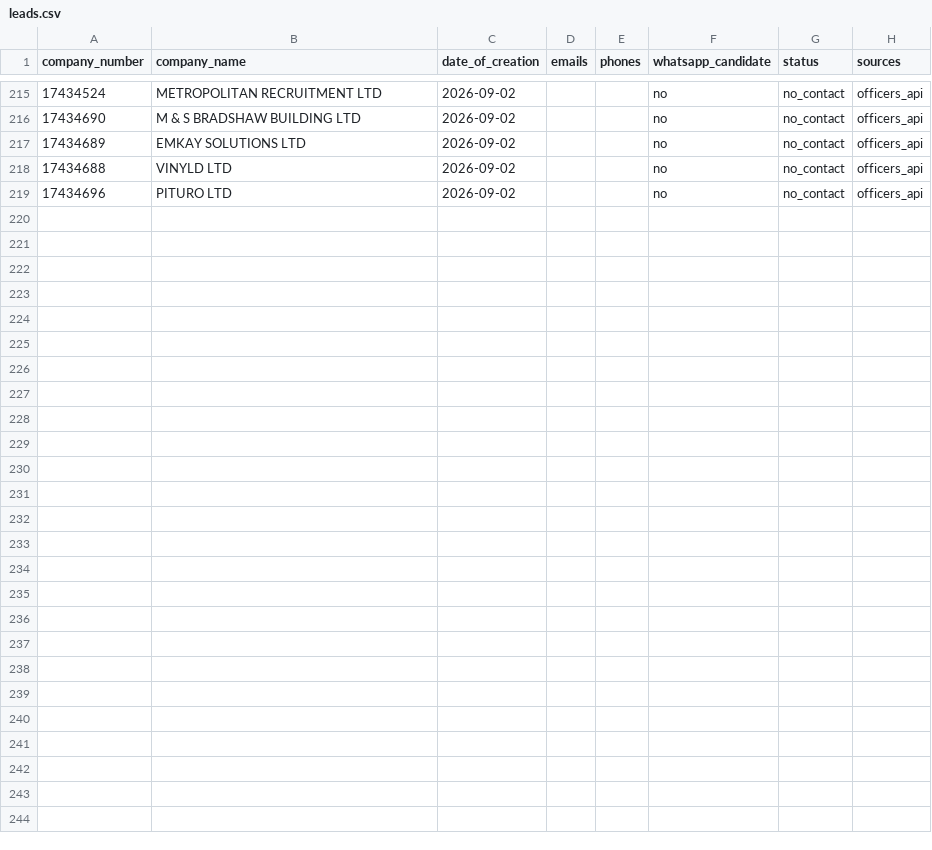
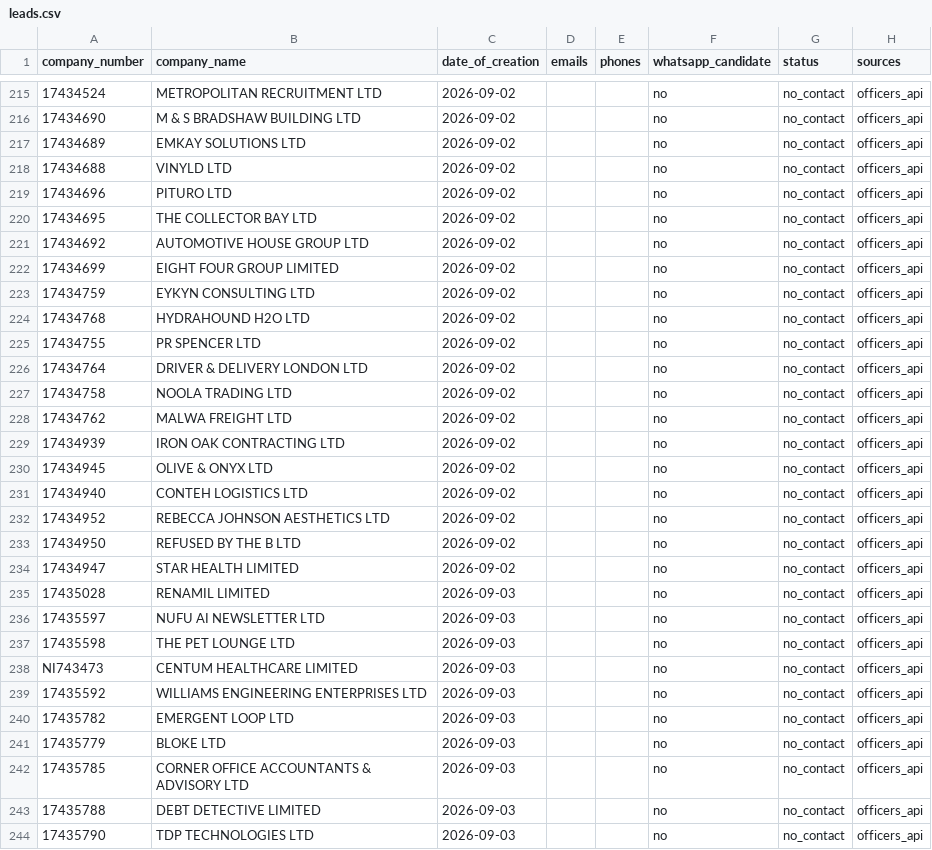
Before and after one commit to ops551/data-pipeline-test, a CSV file: leads.csv, drawn as a sheet; only a part is shown, gaps mark what is left out; the diff names each change by its address in the sheet, - before the commit and + after, or states it on an @@ line.

Commit message:
chore(outreach): auto-replenish and update sent leads [run 36588777077]

```diff
--- a/leads.csv
+++ b/leads.csv
+row 220: 17434695 | THE COLLECTOR BAY LTD | 2026-09-02 |  |  | no | no_contact | officers_api
+row 221: 17434692 | AUTOMOTIVE HOUSE GROUP LTD | 2026-09-02 |  |  | no | no_contact | officers_api
+row 222: 17434699 | EIGHT FOUR GROUP LIMITED | 2026-09-02 |  |  | no | no_contact | officers_api
+row 223: 17434759 | EYKYN CONSULTING LTD | 2026-09-02 |  |  | no | no_contact | officers_api
+row 224: 17434768 | HYDRAHOUND H2O LTD | 2026-09-02 |  |  | no | no_contact | officers_api
+row 225: 17434755 | PR SPENCER LTD | 2026-09-02 |  |  | no | no_contact | officers_api
+row 226: 17434764 | DRIVER & DELIVERY LONDON LTD | 2026-09-02 |  |  | no | no_contact | officers_api
+row 227: 17434758 | NOOLA TRADING LTD | 2026-09-02 |  |  | no | no_contact | officers_api
+row 228: 17434762 | MALWA FREIGHT LTD | 2026-09-02 |  |  | no | no_contact | officers_api
+row 229: 17434939 | IRON OAK CONTRACTING LTD | 2026-09-02 |  |  | no | no_contact | officers_api
+row 230: 17434945 | OLIVE & ONYX LTD | 2026-09-02 |  |  | no | no_contact | officers_api
+row 231: 17434940 | CONTEH LOGISTICS LTD | 2026-09-02 |  |  | no | no_contact | officers_api
+row 232: 17434952 | REBECCA JOHNSON AESTHETICS LTD | 2026-09-02 |  |  | no | no_contact | officers_api
+row 233: 17434950 | REFUSED BY THE B LTD | 2026-09-02 |  |  | no | no_contact | officers_api
+row 234: 17434947 | STAR HEALTH LIMITED | 2026-09-02 |  |  | no | no_contact | officers_api
+row 235: 17435028 | RENAMIL LIMITED | 2026-09-03 |  |  | no | no_contact | officers_api
+row 236: 17435597 | NUFU AI NEWSLETTER LTD | 2026-09-03 |  |  | no | no_contact | officers_api
+row 237: 17435598 | THE PET LOUNGE LTD | 2026-09-03 |  |  | no | no_contact | officers_api
+row 238: NI743473 | CENTUM HEALTHCARE LIMITED | 2026-09-03 |  |  | no | no_contact | officers_api
+row 239: 17435592 | WILLIAMS ENGINEERING ENTERPRISES LTD | 2026-09-03 |  |  | no | no_contact | officers_api
+row 240: 17435782 | EMERGENT LOOP LTD | 2026-09-03 |  |  | no | no_contact | officers_api
+row 241: 17435779 | BLOKE LTD | 2026-09-03 |  |  | no | no_contact | officers_api
+row 242: 17435785 | CORNER OFFICE ACCOUNTANTS & ADVISORY LTD | 2026-09-03 |  |  | no | no_contact | officers_api
+row 243: 17435788 | DEBT DETECTIVE LIMITED | 2026-09-03 |  |  | no | no_contact | officers_api
+row 244: 17435790 | TDP TECHNOLOGIES LTD | 2026-09-03 |  |  | no | no_contact | officers_api
```
Also changed, not shown: candidates.csv, enriched.csv.
